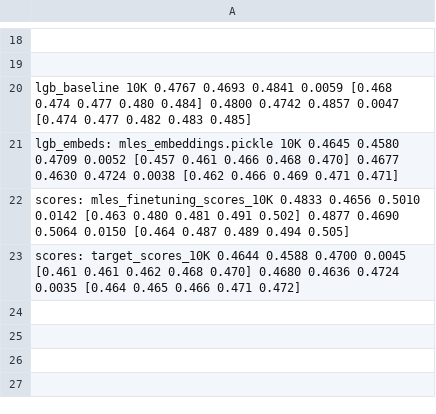
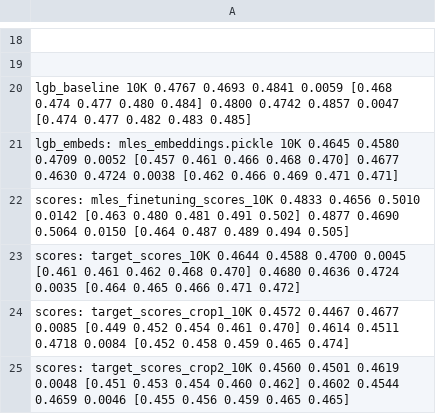
Before and after one commit to dllllb/pytorch-lifestream, a CSV file: experiments/scenario_protein/results/scenario.csv, drawn as a sheet; only a part is shown, gaps mark what is left out.

```diff
--- a/experiments/scenario_protein/results/scenario.csv
+++ b/experiments/scenario_protein/results/scenario.csv
@@ -23 +23,3 @@ scores: mles_finetuning_scores_10K                      0.4833  0.4656  0.5010 0
 scores: target_scores_10K                               0.4644  0.4588  0.4700 0.0045  [0.461 0.461 0.462 0.468 0.470]                 0.4680  0.4636  0.4724 0.0035  [0.464 0.465 0.466 0.471 0.472]
+scores: target_scores_crop1_10K                         0.4572  0.4467  0.4677 0.0085  [0.449 0.452 0.454 0.461 0.470]                 0.4614  0.4511  0.4718 0.0084  [0.452 0.458 0.459 0.465 0.474]
+scores: target_scores_crop2_10K                         0.4560  0.4501  0.4619 0.0048  [0.451 0.453 0.454 0.460 0.462]                 0.4602  0.4544  0.4659 0.0046  [0.455 0.456 0.459 0.465 0.465]
```
Also changed, not shown: experiments/scenario_protein/results/cpc_tuning.csv, 1 other file.
